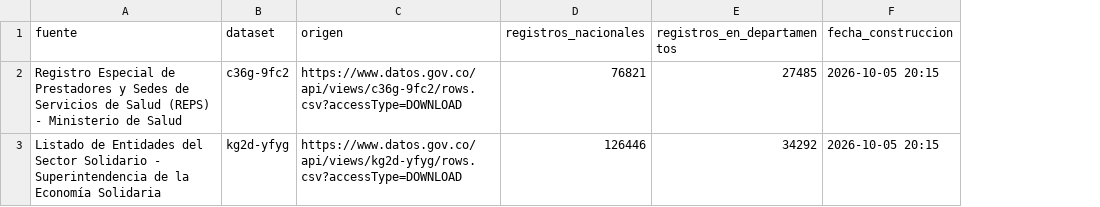
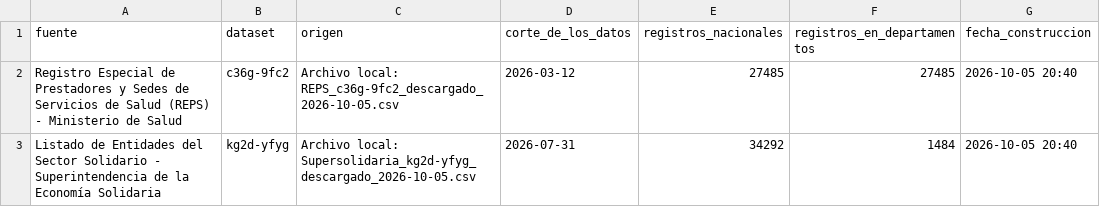
Before and after one commit to 22jorgecaicedo-beep/pruebas-, a CSV file: base_datos_ips_cooperativas/resultado/csv/fuentes.csv, drawn as a sheet; addresses are those after the commit; the diff names each change by its address in the sheet, - before the commit and + after, or states it on an @@ line.

```diff
--- a/base_datos_ips_cooperativas/resultado/csv/fuentes.csv
+++ b/base_datos_ips_cooperativas/resultado/csv/fuentes.csv
+column D (corte_de_los_datos), rows 2-3: 2026-03-12 | 2026-07-31
-C2 (origen): https://www.datos.gov.co/api/views/c36g-9fc2/rows.csv?accessType=DOWNLOAD
+C2 (origen): Archivo local: REPS_c36g-9fc2_descargado_2026-10-05.csv
-E2 (registros_nacionales): 76821
+E2 (registros_nacionales): 27485
-G2:G3 (fecha_construccion): 2026-10-05 20:15
+G2:G3 (fecha_construccion): 2026-10-05 20:40
-C3 (origen): https://www.datos.gov.co/api/views/kg2d-yfyg/rows.csv?accessType=DOWNLOAD
+C3 (origen): Archivo local: Supersolidaria_kg2d-yfyg_descargado_2026-10-05.csv
-E3 (registros_nacionales): 126446
+E3 (registros_nacionales): 34292
-F3 (registros_en_departamentos): 34292
+F3 (registros_en_departamentos): 1484
```
Also changed, not shown: base_datos_ips_cooperativas/resultado/csv/ips_cooperativas.csv, base_datos_ips_cooperativas/resultado/csv/resumen.csv, 10 other files.
